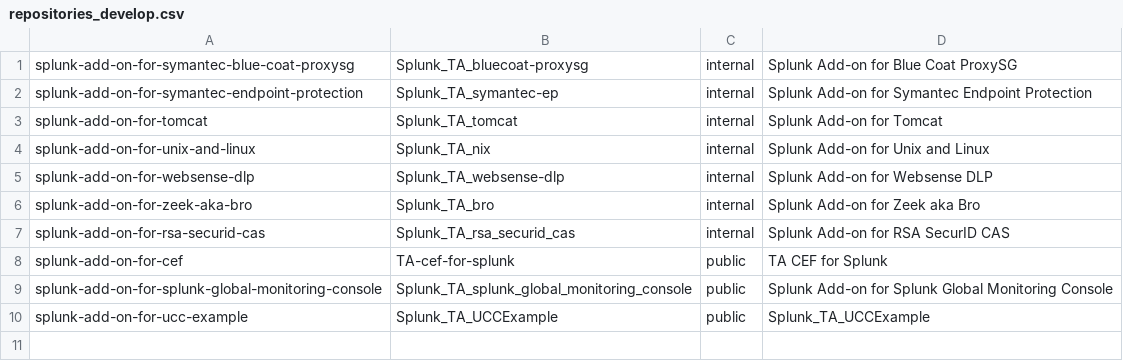
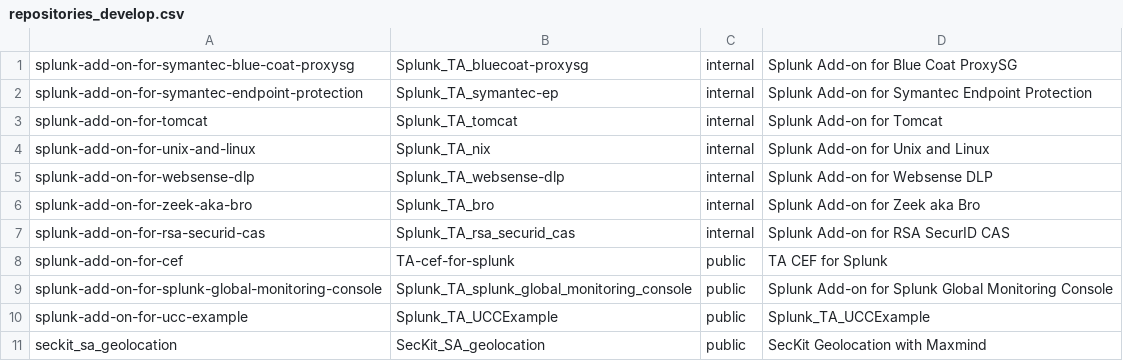
Before and after one commit to JasonConger/addonfactory-repository-template, a CSV file: repositories_develop.csv, drawn as a sheet; the diff names each change by its address in the sheet, - before the commit and + after, or states it on an @@ line.

```diff
--- a/repositories_develop.csv
+++ b/repositories_develop.csv
+row 11: seckit_sa_geolocation | SecKit_SA_geolocation | public | SecKit Geolocation with Maxmind
```
Also changed, not shown: repositories_master.csv.
